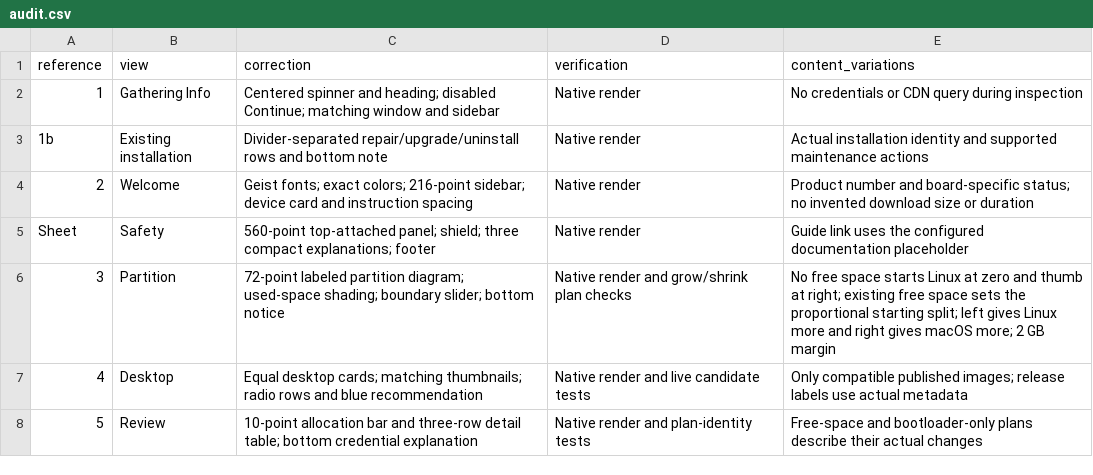
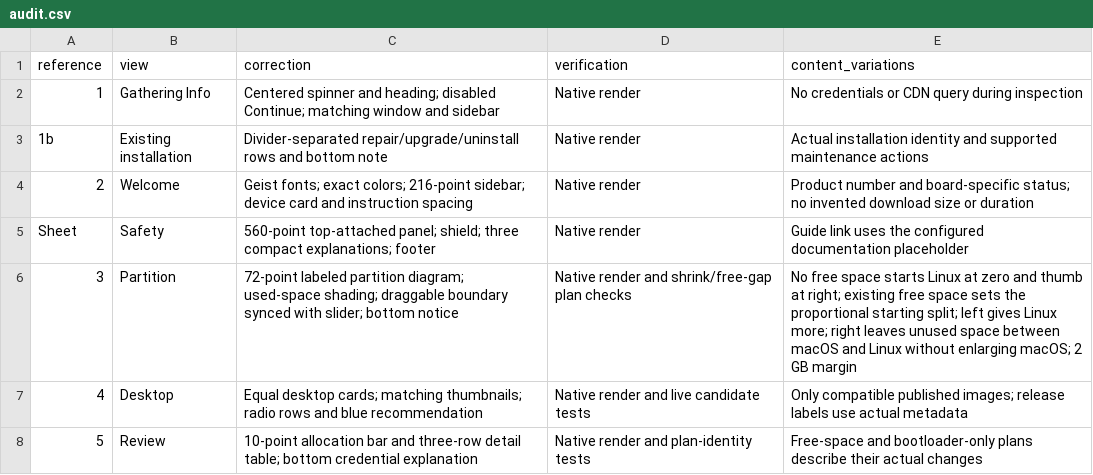
Before and after one commit to GravityLinux/installer-next, a CSV file: docs/design/audit.csv, drawn as a sheet; only a part is shown.

Commit message:
Sync partition diagram dragging and preserve unused space without growing macOS

```diff
--- a/docs/design/audit.csv
+++ b/docs/design/audit.csv
@@ -5,3 +5,3 @@ reference,view,correction,verification,content_variations
 Sheet,Safety,560-point top-attached panel; shield; three compact explanations; footer,Native render,Guide link uses the configured documentation placeholder
-3,Partition,72-point labeled partition diagram; used-space shading; boundary slider; bottom notice,Native render and grow/shrink plan checks,No free space starts Linux at zero and thumb at right; existing free space sets the proportional starting split; left gives Linux more and right gives macOS more; 2 GB margin
+3,Partition,72-point labeled partition diagram; used-space shading; draggable boundary synced with slider; bottom notice,Native render and shrink/free-gap plan checks,No free space starts Linux at zero and thumb at right; existing free space sets the proportional starting split; left gives Linux more; right leaves unused space between macOS and Linux without enlarging macOS; 2 GB margin
 4,Desktop,Equal desktop cards; matching thumbnails; radio rows and blue recommendation,Native render and live candidate tests,Only compatible published images; release labels use actual metadata
```
Also changed, not shown: docs/installer-exception-states.csv, 12 other files.
